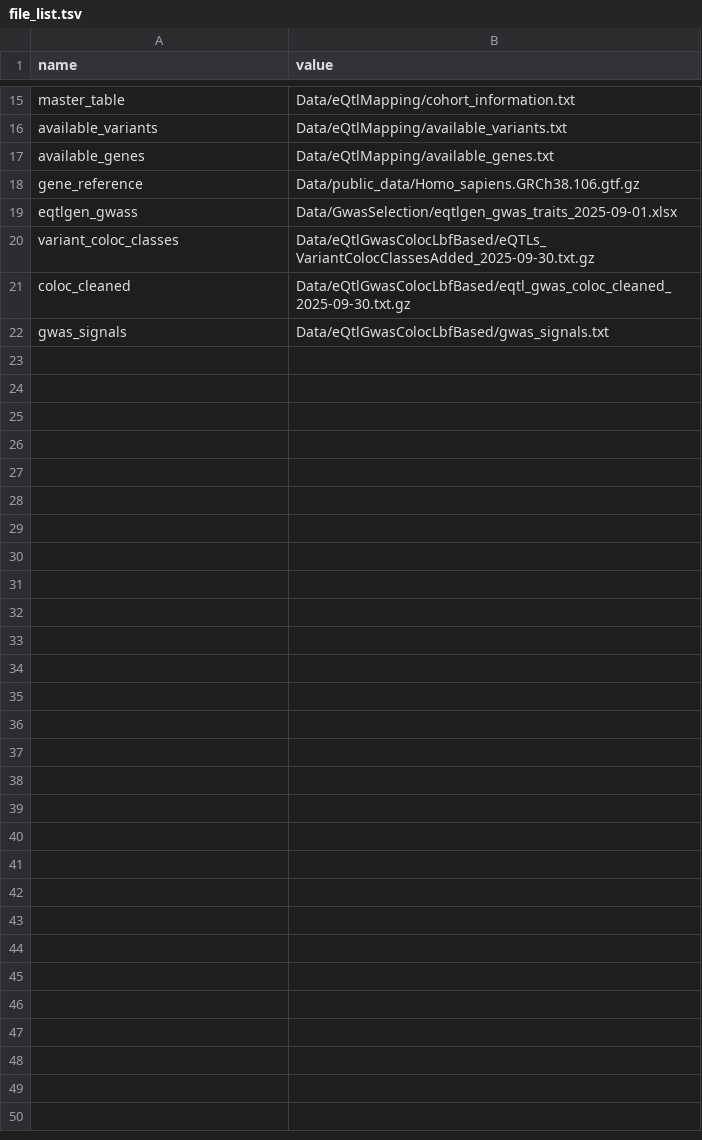
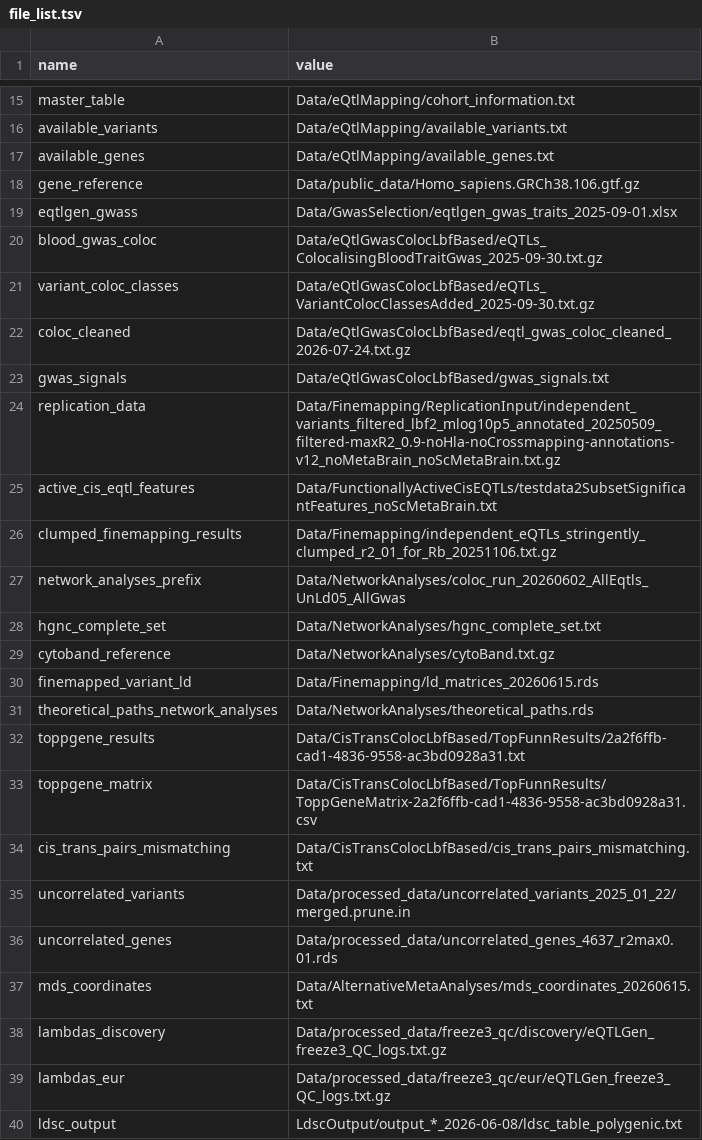
Before and after one commit to eQTLGen/WarmerdamEtAl2026, a TSV file: resources/file_list.tsv, drawn as a sheet; only a part is shown, gaps mark what is left out; the diff covers the shown part only.

```diff
--- a/resources/file_list.tsv
+++ b/resources/file_list.tsv
@@ -19,4 +19,22 @@ gene_reference	Data/public_data/Homo_sapiens.GRCh38.106.gtf.gz
 eqtlgen_gwass	Data/GwasSelection/eqtlgen_gwas_traits_2025-09-01.xlsx
+blood_gwas_coloc	Data/eQtlGwasColocLbfBased/eQTLs_ColocalisingBloodTraitGwas_2025-09-30.txt.gz
 variant_coloc_classes	Data/eQtlGwasColocLbfBased/eQTLs_VariantColocClassesAdded_2025-09-30.txt.gz
-coloc_cleaned	Data/eQtlGwasColocLbfBased/eqtl_gwas_coloc_cleaned_2025-09-30.txt.gz
+coloc_cleaned	Data/eQtlGwasColocLbfBased/eqtl_gwas_coloc_cleaned_2026-07-24.txt.gz
 gwas_signals	Data/eQtlGwasColocLbfBased/gwas_signals.txt
+replication_data	Data/Finemapping/ReplicationInput/independent_variants_filtered_lbf2_mlog10p5_annotated_20250509_filtered-maxR2_0.9-noHla-noCrossmapping-annotations-v12_noMetaBrain_noScMetaBrain.txt.gz
+active_cis_eqtl_features	Data/FunctionallyActiveCisEQTLs/testdata2SubsetSignificantFeatures_noScMetaBrain.txt
+clumped_finemapping_results	Data/Finemapping/independent_eQTLs_stringently_clumped_r2_01_for_Rb_20251106.txt.gz
+network_analyses_prefix	Data/NetworkAnalyses/coloc_run_20260602_AllEqtls_UnLd05_AllGwas
+hgnc_complete_set	Data/NetworkAnalyses/hgnc_complete_set.txt
+cytoband_reference	Data/NetworkAnalyses/cytoBand.txt.gz
+finemapped_variant_ld	Data/Finemapping/ld_matrices_20260615.rds
+theoretical_paths_network_analyses	Data/NetworkAnalyses/theoretical_paths.rds
+toppgene_results	Data/CisTransColocLbfBased/TopFunnResults/2a2f6ffb-cad1-4836-9558-ac3bd0928a31.txt
+toppgene_matrix	Data/CisTransColocLbfBased/TopFunnResults/ToppGeneMatrix-2a2f6ffb-cad1-4836-9558-ac3bd0928a31.csv
+cis_trans_pairs_mismatching	Data/CisTransColocLbfBased/cis_trans_pairs_mismatching.txt
+uncorrelated_variants	Data/processed_data/uncorrelated_variants_2025_01_22/merged.prune.in
+uncorrelated_genes	Data/processed_data/uncorrelated_genes_4637_r2max0.01.rds
+mds_coordinates	Data/AlternativeMetaAnalyses/mds_coordinates_20260615.txt
+lambdas_discovery	Data/processed_data/freeze3_qc/discovery/eQTLGen_freeze3_QC_logs.txt.gz
+lambdas_eur	Data/processed_data/freeze3_qc/eur/eQTLGen_freeze3_QC_logs.txt.gz
+ldsc_output	LdscOutput/output_*_2026-06-08/ldsc_table_polygenic.txt
```
Also changed, not shown: 4 edited cells elsewhere in this file, 19 other files.
